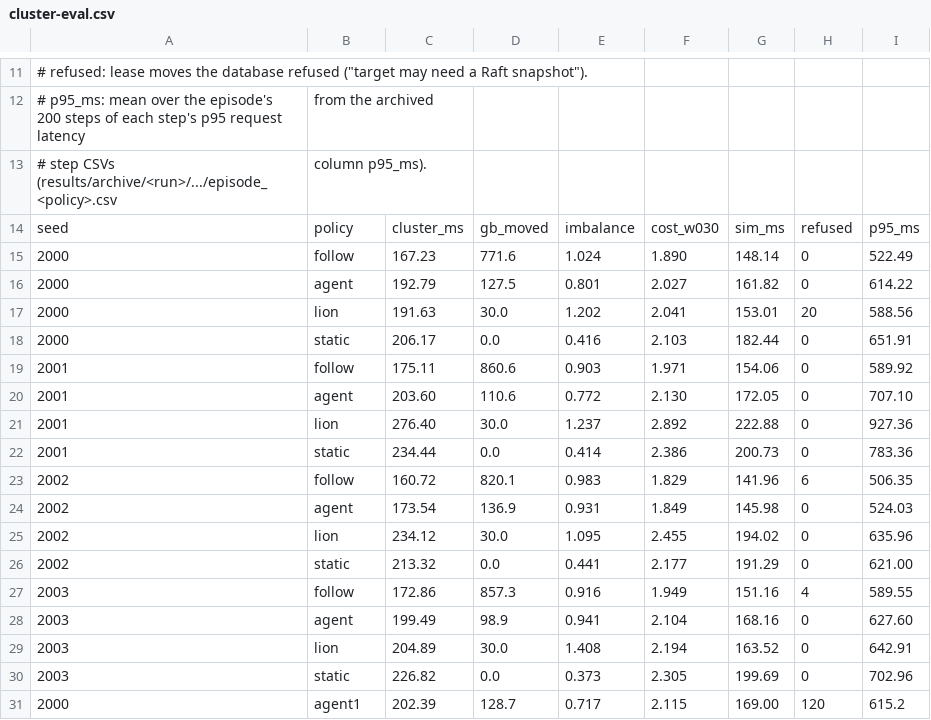
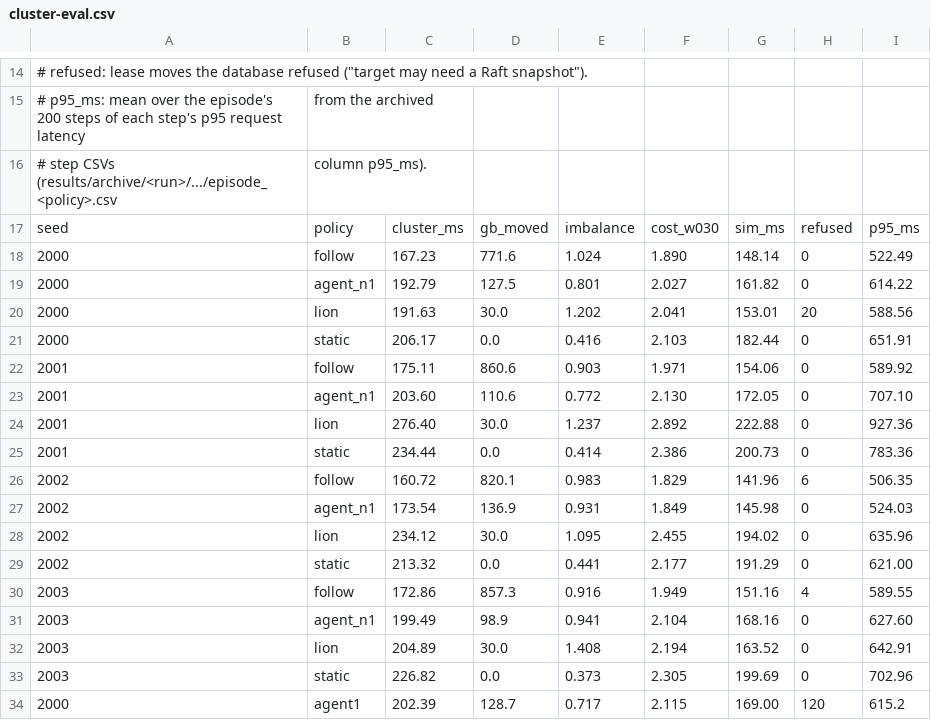
Before and after one commit to TinoTheGiant/COSC-6315-project, a CSV file: results/recorded/cluster-eval.csv, drawn as a sheet; only a part is shown, gaps mark what is left out; the diff covers the shown part only.

Commit message:
Fold in the retrained agent 3 on the cluster, with a same-job static control
Actions 45110441027, 45110634600, 45110678608, 45110817319 (commit aa75491).
Table V, Table IV cluster column, Q5, threats, abstract, introduction and
conclusion updated from the in-project review's recomputation; the old
one-step agent's rows are kept in cluster-eval.csv as agent_n1.

```diff
--- a/results/recorded/cluster-eval.csv
+++ b/results/recorded/cluster-eval.csv
@@ -15,3 +18,3 @@ seed,policy,cluster_ms,gb_moved,imbalance,cost_w030,sim_ms,refused,p95_ms
 2000,follow,167.23,771.6,1.024,1.890,148.14,0,522.49
-2000,agent,192.79,127.5,0.801,2.027,161.82,0,614.22
+2000,agent_n1,192.79,127.5,0.801,2.027,161.82,0,614.22
 2000,lion,191.63,30.0,1.202,2.041,153.01,20,588.56
@@ -19,3 +22,3 @@ seed,policy,cluster_ms,gb_moved,imbalance,cost_w030,sim_ms,refused,p95_ms
 2001,follow,175.11,860.6,0.903,1.971,154.06,0,589.92
-2001,agent,203.60,110.6,0.772,2.130,172.05,0,707.10
+2001,agent_n1,203.60,110.6,0.772,2.130,172.05,0,707.10
 2001,lion,276.40,30.0,1.237,2.892,222.88,0,927.36
@@ -23,3 +26,3 @@ seed,policy,cluster_ms,gb_moved,imbalance,cost_w030,sim_ms,refused,p95_ms
 2002,follow,160.72,820.1,0.983,1.829,141.96,6,506.35
-2002,agent,173.54,136.9,0.931,1.849,145.98,0,524.03
+2002,agent_n1,173.54,136.9,0.931,1.849,145.98,0,524.03
 2002,lion,234.12,30.0,1.095,2.455,194.02,0,635.96
@@ -27,3 +30,3 @@ seed,policy,cluster_ms,gb_moved,imbalance,cost_w030,sim_ms,refused,p95_ms
 2003,follow,172.86,857.3,0.916,1.949,151.16,4,589.55
-2003,agent,199.49,98.9,0.941,2.104,168.16,0,627.60
+2003,agent_n1,199.49,98.9,0.941,2.104,168.16,0,627.60
 2003,lion,204.89,30.0,1.408,2.194,163.52,0,642.91
```
Also changed, not shown: 11 added rows elsewhere in this file, results/recorded/tradeoff.csv, 6 other files.
